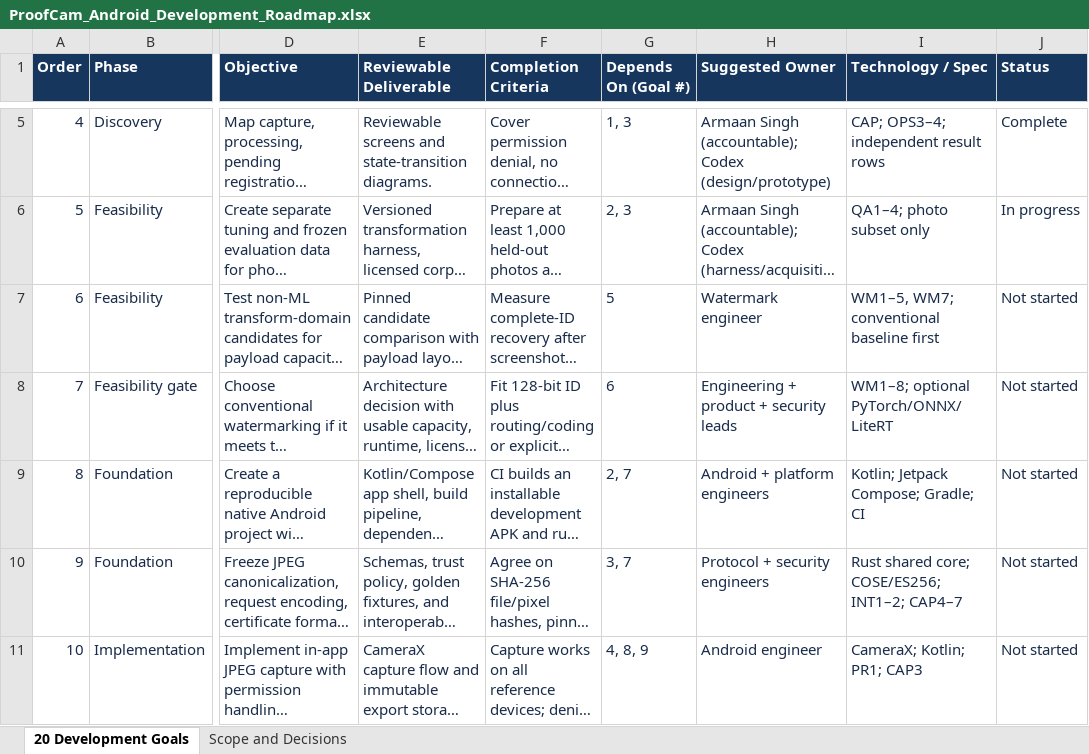
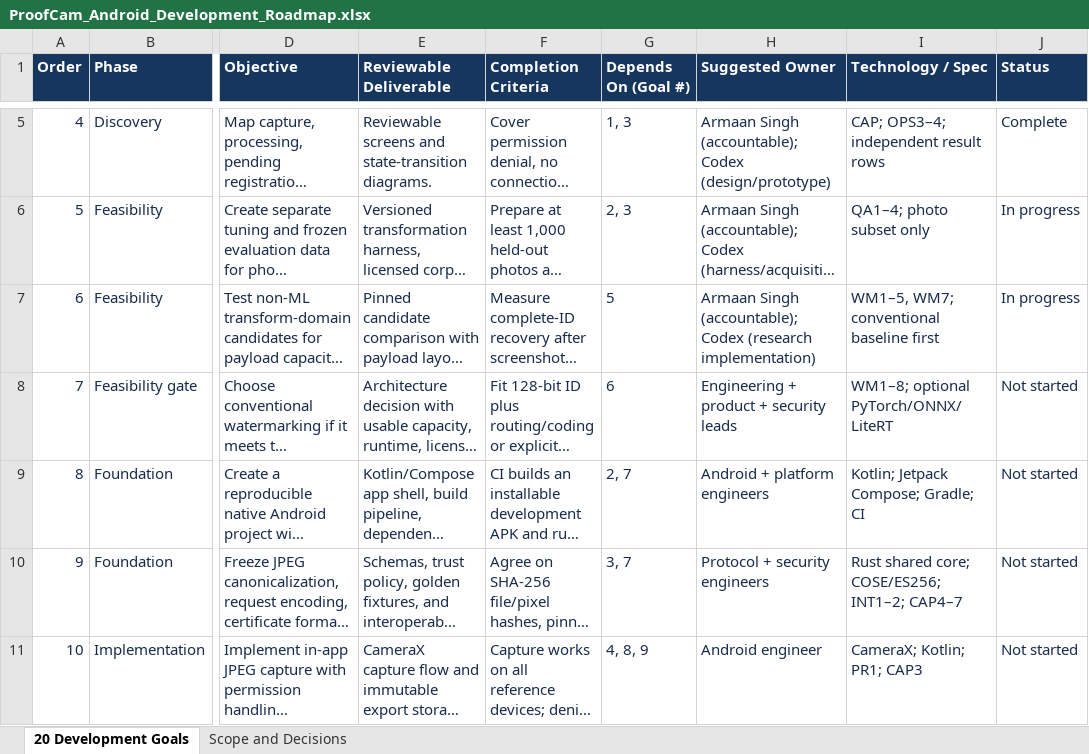
Before and after one commit to a4maan/ProofCam, an Excel workbook: ProofCam_Android_Development_Roadmap.xlsx, sheet 20 Development Goals, drawn as a sheet; only a part is shown, gaps mark what is left out; long unchanged cells end in …; values as stored, in another font and other column widths than the file's, no borders; table styles not drawn; the diff names each change by its address in the sheet, - before the commit and + after, or states it on an @@ line.

Commit message:
Start conventional watermark benchmarks with two measured DCT baselines

```diff
--- a/ProofCam_Android_Development_Roadmap.xlsx (sheet 20 Development Goals)
+++ b/ProofCam_Android_Development_Roadmap.xlsx (sheet 20 Development Goals)
-H7 (Suggested Owner): Watermark engineer
+H7 (Suggested Owner): Armaan Singh (accountable); Codex (research implementation)
-J7 (Status): Not started
+J7 (Status): In progress
```
Also changed, not shown: sheet Scope and Decisions, 20 other files.
